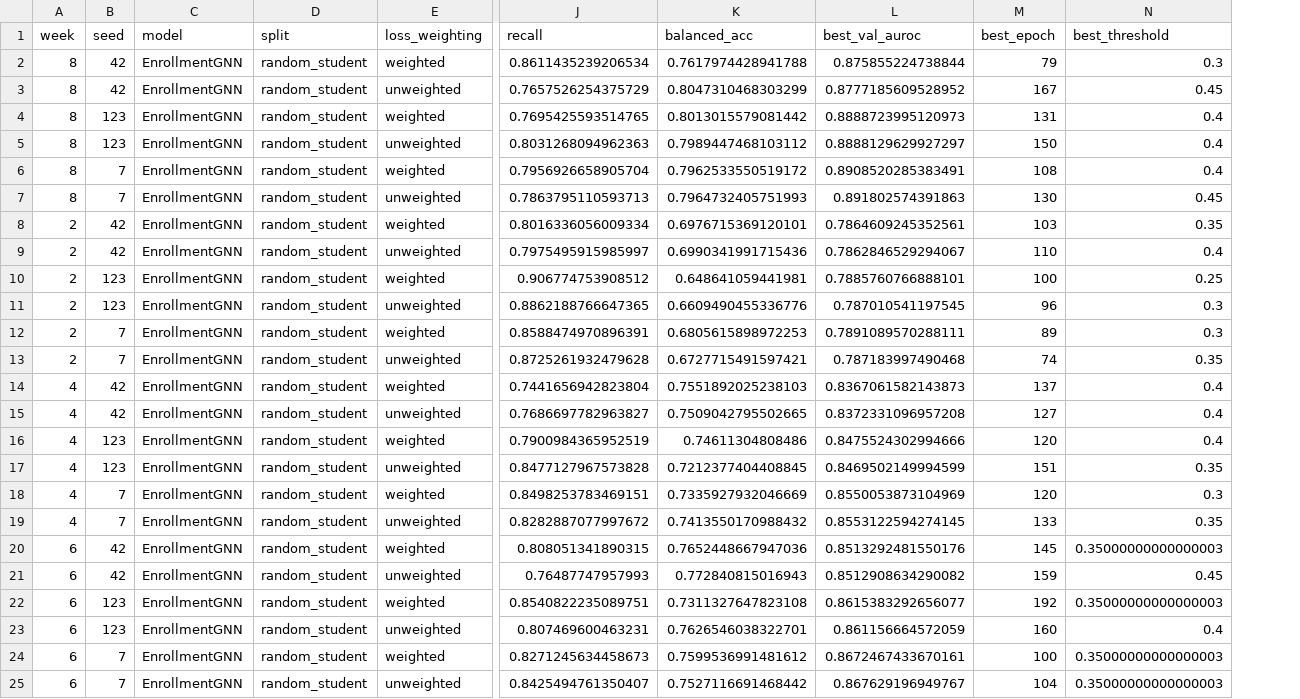
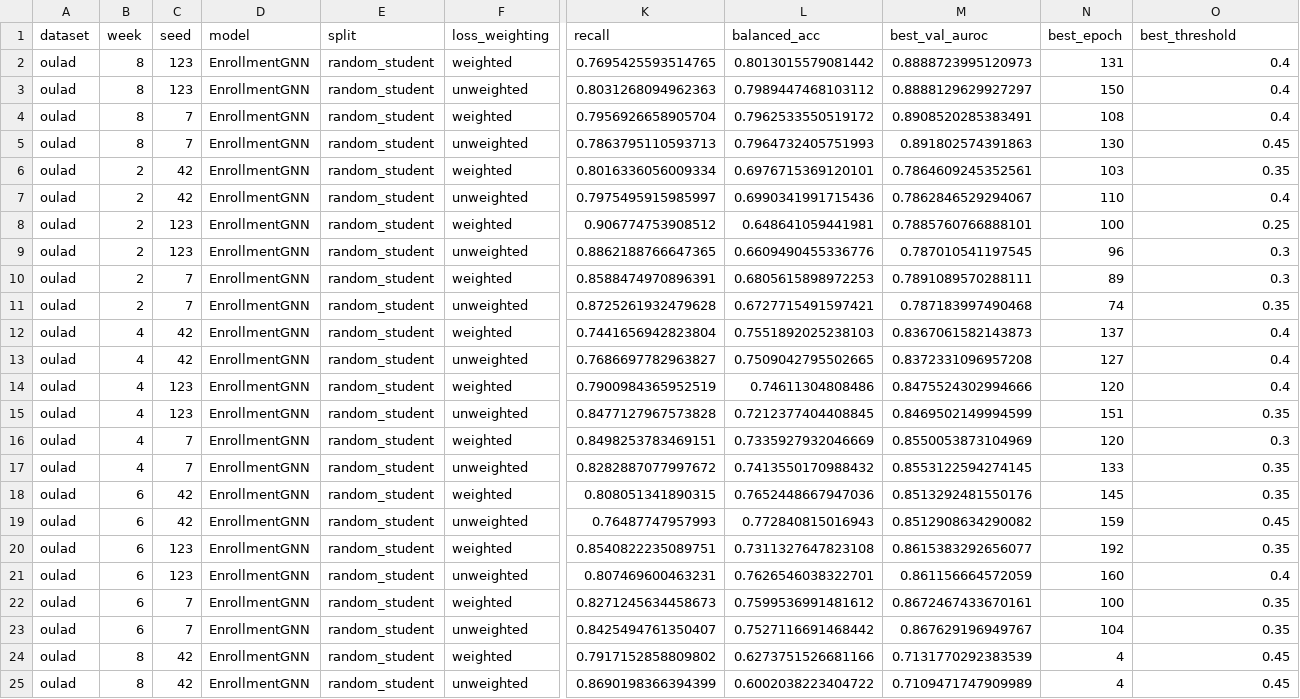
Before and after one commit to reyquiroz/OULAD_CourseAware, a CSV file: results/graph/random_student_results.csv, drawn as a sheet; only a part is shown, gaps mark what is left out; removed rows and columns are numbered as before the commit, all else as after; rows hold the shown columns only; the diff names each change by its address in the sheet, - before the commit and + after, or states it on an @@ line.

Commit message:
chore: add quick-run training curves, updated result summaries, issues report
- results/graph/training_curves_lcpo_fold{00,01}_seed{42,123,7,17,99}.npz:
  quick-run (2-fold × 5-seed) LCPO training curves
- results/graph/training_curves_random_student_week08_seed{42,123}_{weighted,unweighted}.npz:
  random-split training curves (namespaced by week + seed)
- results/graph/random_student_results.csv: dataset column added,
  new seed-123 runs appended
- results/graph/comparison_summary.md: refreshed by compare_gnn_lgbm
- results/graph/gnn_vs_lgbm_comparison.md: refreshed by compare_gnn_lgbm
- gnn-correctness-reproducibility-issues-addressed.html: issues report

```diff
--- a/results/graph/random_student_results.csv
+++ b/results/graph/random_student_results.csv
+column A (dataset), rows 2-23: all oulad
-row 2: 8 | 42 | EnrollmentGNN | random_student | weighted | 0.8611435239206534 | 0.7617974428941788 | 0.875855224738844 | 79 | 0.3
-row 3: 8 | 42 | EnrollmentGNN | random_student | unweighted | 0.7657526254375729 | 0.8047310468303299 | 0.8777185609528952 | 167 | 0.45
-O18 (best_threshold): 0.35000000000000003
+O18 (best_threshold): 0.35
-O20 (best_threshold): 0.35000000000000003
+O20 (best_threshold): 0.35
-O22:O23 (best_threshold): 0.35000000000000003
+O22:O23 (best_threshold): 0.35
+row 24: oulad | 8 | 42 | EnrollmentGNN | random_student | weighted | 0.7917152858809802 | 0.6273751526681166 | 0.7131770292383539 | 4 | 0.45
+row 25: oulad | 8 | 42 | EnrollmentGNN | random_student | unweighted | 0.8690198366394399 | 0.6002038223404722 | 0.7109471747909989 | 4 | 0.45
```
Also changed, not shown: 17 other files.
